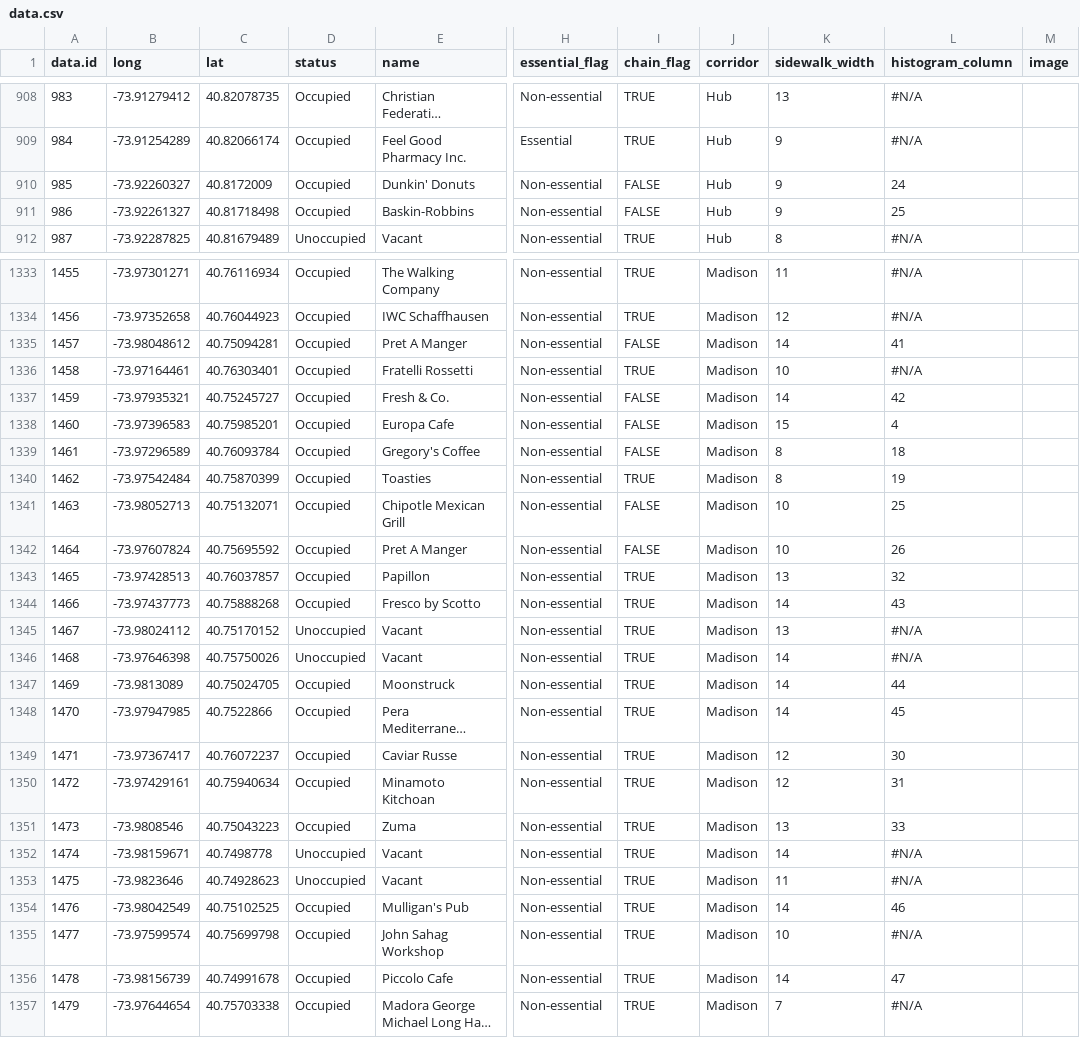
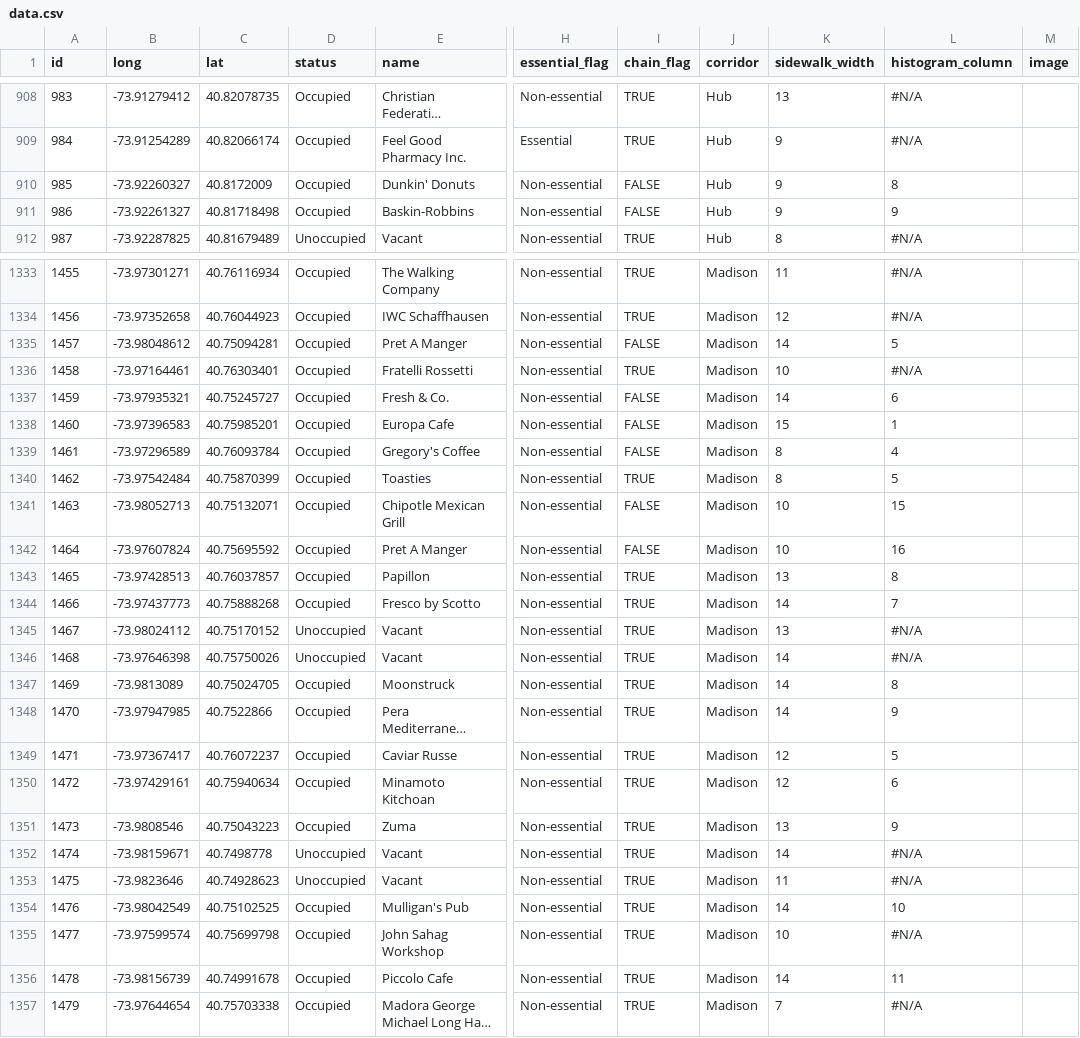
Before and after one commit to asessums/metrics2.github.io, a CSV file: retail_scroll/data.csv, drawn as a sheet; only a part is shown, gaps mark what is left out; long unchanged cells end in …; the diff covers the shown part only; the diff names each change by its address in the sheet, - before the commit and + after, or states it on an @@ line.

```diff
--- a/retail_scroll/data.csv
+++ b/retail_scroll/data.csv
-A1: data.id
+A1: id
-L910 (histogram_column): 24
+L910 (histogram_column): 8
-L911 (histogram_column): 25
+L911 (histogram_column): 9
-L1335 (histogram_column): 41
+L1335 (histogram_column): 5
-L1337 (histogram_column): 42
+L1337 (histogram_column): 6
-L1338 (histogram_column): 4
+L1338 (histogram_column): 1
-L1339 (histogram_column): 18
+L1339 (histogram_column): 4
-L1340 (histogram_column): 19
+L1340 (histogram_column): 5
-L1341 (histogram_column): 25
+L1341 (histogram_column): 15
-L1342 (histogram_column): 26
+L1342 (histogram_column): 16
-L1343 (histogram_column): 32
+L1343 (histogram_column): 8
-L1344 (histogram_column): 43
+L1344 (histogram_column): 7
-L1347 (histogram_column): 44
+L1347 (histogram_column): 8
-L1348 (histogram_column): 45
+L1348 (histogram_column): 9
-L1349 (histogram_column): 30
+L1349 (histogram_column): 5
-L1350 (histogram_column): 31
+L1350 (histogram_column): 6
-L1351 (histogram_column): 33
+L1351 (histogram_column): 9
-L1354 (histogram_column): 46
+L1354 (histogram_column): 10
-L1356 (histogram_column): 47
+L1356 (histogram_column): 11
```
Also changed, not shown: 105 edited cells elsewhere in this file, 11 other files.
